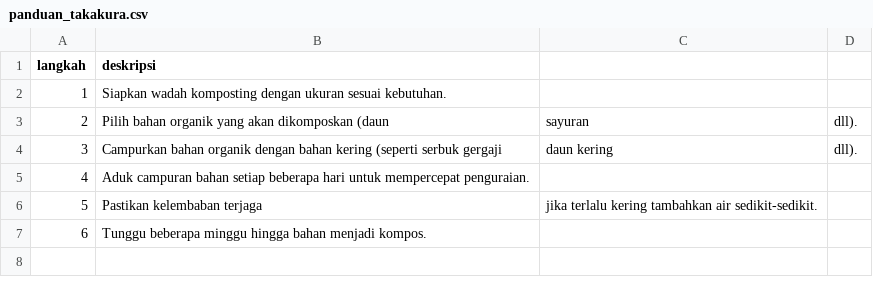
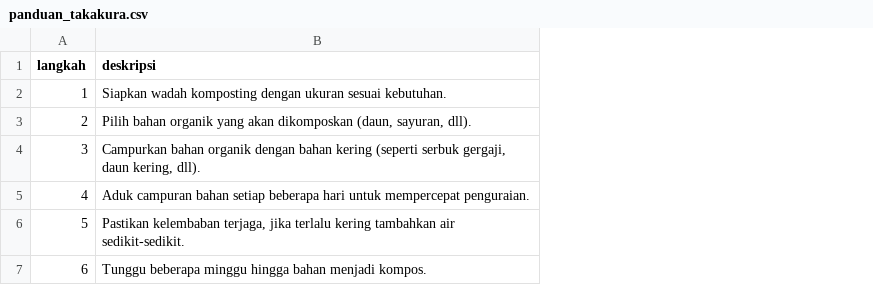
Before and after one commit to Lion0510/progja-2-kompos, a CSV file: panduan_takakura.csv, drawn as a sheet; the diff names each change by its address in the sheet, - before the commit and + after, or states it on an @@ line.

Commit message:
Update panduan_takakura.csv

```diff
--- a/panduan_takakura.csv
+++ b/panduan_takakura.csv
-column C, rows 3-6: sayuran | daun kering |  | jika terlalu kering tambahkan air sedikit-sedikit.
-column D, rows 3-4: dll). | dll).
-B3 (deskripsi): …akan dikomposkan (daun
+B3 (deskripsi): …akan dikomposkan (daun, sayuran, dll).
-B4 (deskripsi): …(seperti serbuk gergaji
+B4 (deskripsi): …(seperti serbuk gergaji, daun kering, dll).
-B6 (deskripsi): Pastikan kelembaban terjaga
+B6 (deskripsi): Pastikan kelembaban terjaga, jika terlalu kering tambahkan air sedikit-sedikit.
```
